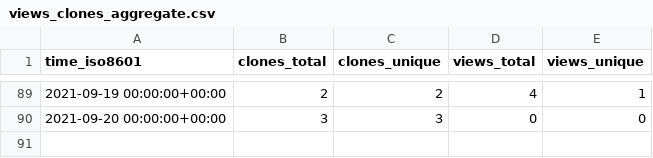
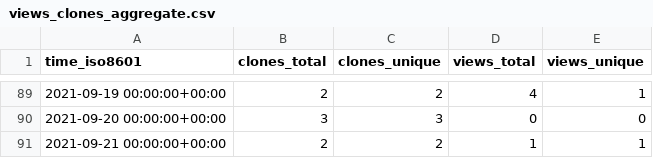
Before and after one commit to kingsdigitallab/sdlc-for-rse, a CSV file: kingsdigitallab/sdlc-for-rse/ghrs-data/views_clones_aggregate.csv, drawn as a sheet; only a part is shown, gaps mark what is left out; the diff names each change by its address in the sheet, - before the commit and + after, or states it on an @@ line.

```diff
--- a/kingsdigitallab/sdlc-for-rse/ghrs-data/views_clones_aggregate.csv
+++ b/kingsdigitallab/sdlc-for-rse/ghrs-data/views_clones_aggregate.csv
+row 91: 2021-09-21 00:00:00+00:00 | 2 | 2 | 1 | 1
```
Also changed, not shown: 1 other file.
